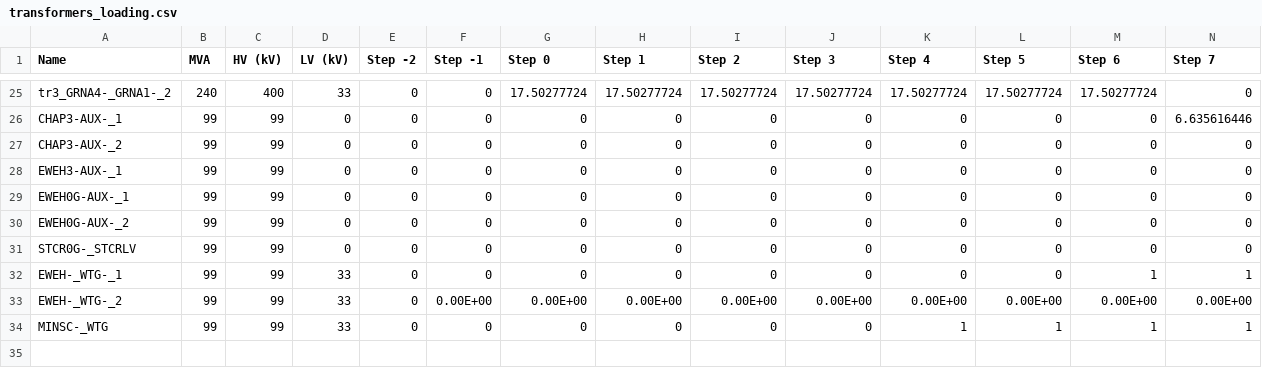
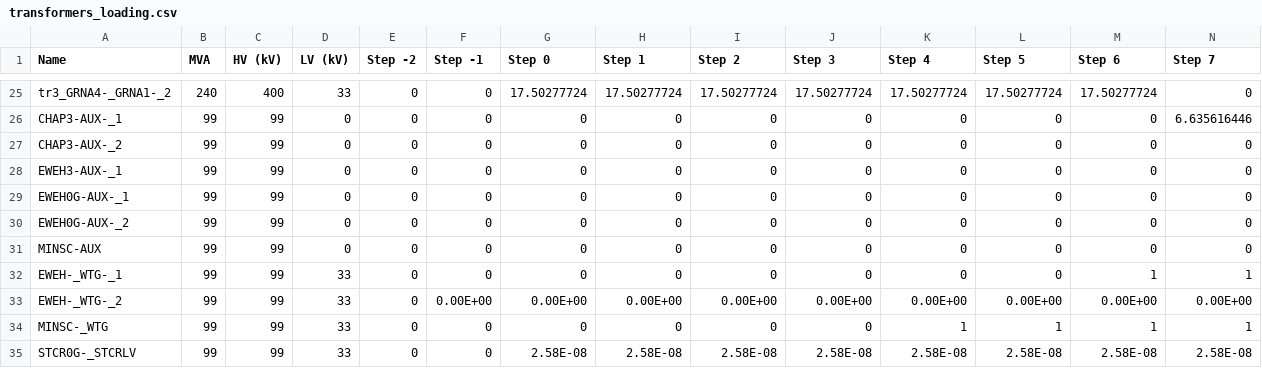
Before and after one commit to TNEI-Services-NI/desktopstudies, a CSV file: package/data/simtool/restorationsteps/Opt5/chapelcross/transformers_loading.csv, drawn as a sheet; only a part is shown, gaps mark what is left out; rows hold the shown columns only; the diff names each change by its address in the sheet, - before the commit and + after, or states it on an @@ line.

```diff
--- a/package/data/simtool/restorationsteps/Opt5/chapelcross/transformers_loading.csv
+++ b/package/data/simtool/restorationsteps/Opt5/chapelcross/transformers_loading.csv
-A31 (Name): STCR0G-_STCRLV
+A31 (Name): MINSC-AUX
+row 35: STCR0G-_STCRLV | 99 | 99 | 33 | 0 | 0 | 2.58E-08 | 2.58E-08 | 2.58E-08 | 2.58E-08 | 2.58E-08 | 2.58E-08 | 2.58E-08 | 2.58E-08
```
Also changed, not shown: package/data/simtool/restorationsteps/Opt5/chapelcross/alldata.csv, package/data/simtool/restorationsteps/Opt5/chapelcross/generators_active_power.csv, 4 other files.
